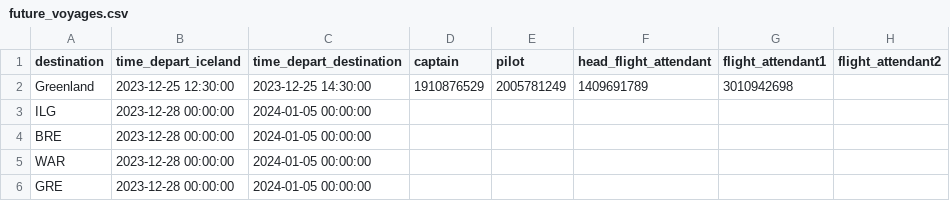
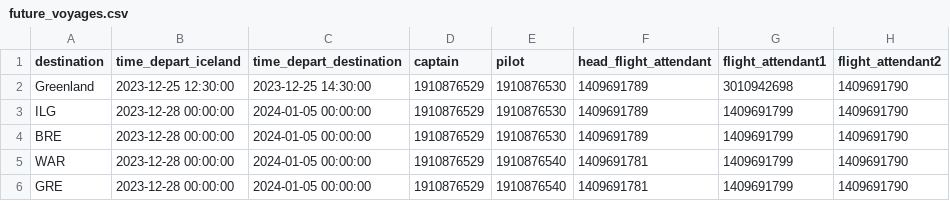
Before and after one commit to baldvinl/Verklegt_1_H46, a CSV file: project/files/future_voyages.csv, drawn as a sheet.

```diff
--- a/project/files/future_voyages.csv
+++ b/project/files/future_voyages.csv
@@ -1,6 +1,6 @@
 destination,time_depart_iceland,time_depart_destination,captain,pilot,head_flight_attendant,flight_attendant1,flight_attendant2
-Greenland,2023-12-25 12:30:00,2023-12-25 14:30:00,1910876529,2005781249,1409691789,3010942698
-ILG,2023-12-28 00:00:00,2024-01-05 00:00:00,,,,,
-BRE,2023-12-28 00:00:00,2024-01-05 00:00:00,,,,,
-WAR,2023-12-28 00:00:00,2024-01-05 00:00:00,,,,,
-GRE,2023-12-28 00:00:00,2024-01-05 00:00:00,,,,,
+Greenland,2023-12-25 12:30:00,2023-12-25 14:30:00,1910876529,1910876530,1409691789,3010942698,1409691790
+ILG,2023-12-28 00:00:00,2024-01-05 00:00:00,1910876529,1910876530,1409691789,1409691799,1409691790
+BRE,2023-12-28 00:00:00,2024-01-05 00:00:00,1910876529,1910876530,1409691789,1409691799,1409691790
+WAR,2023-12-28 00:00:00,2024-01-05 00:00:00,1910876529,1910876540,1409691781,1409691799,1409691790
+GRE,2023-12-28 00:00:00,2024-01-05 00:00:00,1910876529,1910876540,1409691781,1409691799,1409691790
```
Also changed, not shown: 3 other files.
